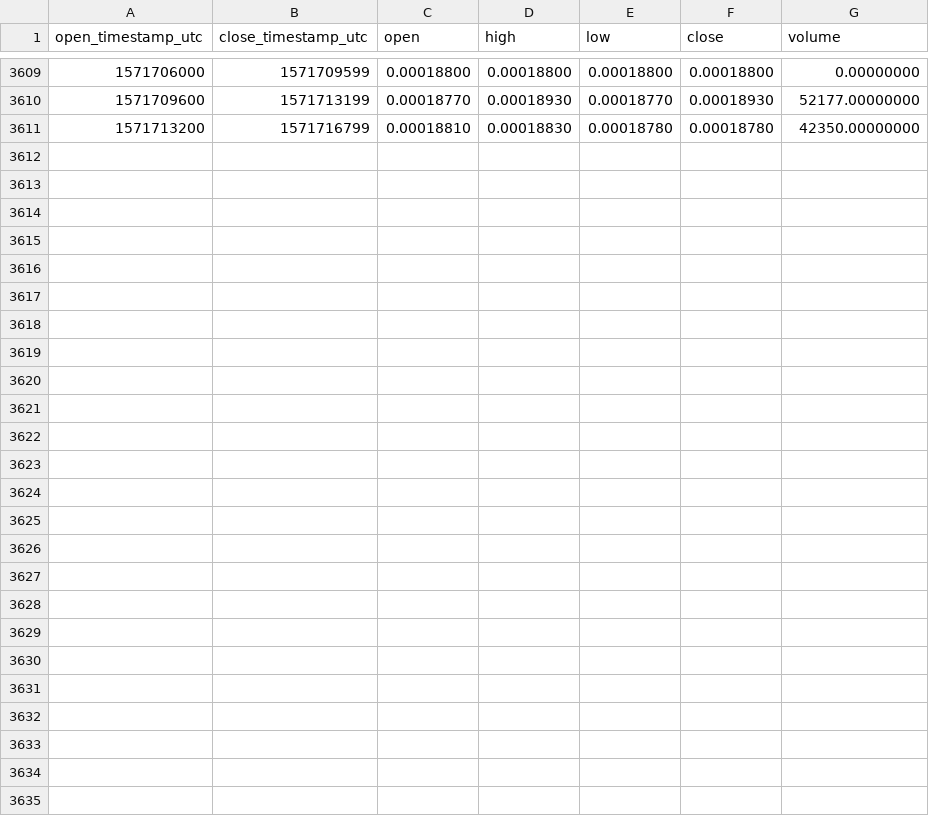
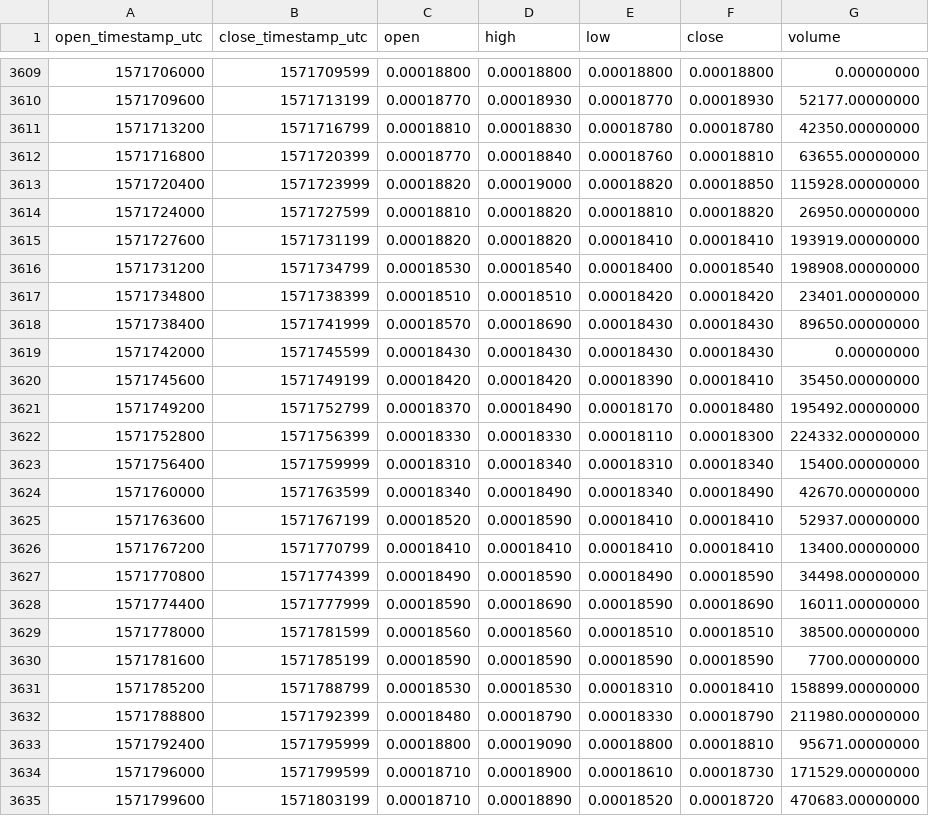
Before and after one commit to cryptobigbro/binance-TFUELBNB, a CSV file: binance-TFUELBNB-1h.csv, drawn as a sheet; only a part is shown, gaps mark what is left out; the diff names each change by its address in the sheet, - before the commit and + after, or states it on an @@ line.

Commit message:
Update OHLCV data.

```diff
--- a/binance-TFUELBNB-1h.csv
+++ b/binance-TFUELBNB-1h.csv
+row 3612: 1571716800 | 1571720399 | 0.00018770 | 0.00018840 | 0.00018760 | 0.00018810 | 63655.00000000
+row 3613: 1571720400 | 1571723999 | 0.00018820 | 0.00019000 | 0.00018820 | 0.00018850 | 115928.00000000
+row 3614: 1571724000 | 1571727599 | 0.00018810 | 0.00018820 | 0.00018810 | 0.00018820 | 26950.00000000
+row 3615: 1571727600 | 1571731199 | 0.00018820 | 0.00018820 | 0.00018410 | 0.00018410 | 193919.00000000
+row 3616: 1571731200 | 1571734799 | 0.00018530 | 0.00018540 | 0.00018400 | 0.00018540 | 198908.00000000
+row 3617: 1571734800 | 1571738399 | 0.00018510 | 0.00018510 | 0.00018420 | 0.00018420 | 23401.00000000
+row 3618: 1571738400 | 1571741999 | 0.00018570 | 0.00018690 | 0.00018430 | 0.00018430 | 89650.00000000
+row 3619: 1571742000 | 1571745599 | 0.00018430 | 0.00018430 | 0.00018430 | 0.00018430 | 0.00000000
+row 3620: 1571745600 | 1571749199 | 0.00018420 | 0.00018420 | 0.00018390 | 0.00018410 | 35450.00000000
+row 3621: 1571749200 | 1571752799 | 0.00018370 | 0.00018490 | 0.00018170 | 0.00018480 | 195492.00000000
+row 3622: 1571752800 | 1571756399 | 0.00018330 | 0.00018330 | 0.00018110 | 0.00018300 | 224332.00000000
+row 3623: 1571756400 | 1571759999 | 0.00018310 | 0.00018340 | 0.00018310 | 0.00018340 | 15400.00000000
+row 3624: 1571760000 | 1571763599 | 0.00018340 | 0.00018490 | 0.00018340 | 0.00018490 | 42670.00000000
+row 3625: 1571763600 | 1571767199 | 0.00018520 | 0.00018590 | 0.00018410 | 0.00018410 | 52937.00000000
+row 3626: 1571767200 | 1571770799 | 0.00018410 | 0.00018410 | 0.00018410 | 0.00018410 | 13400.00000000
+row 3627: 1571770800 | 1571774399 | 0.00018490 | 0.00018590 | 0.00018490 | 0.00018590 | 34498.00000000
+row 3628: 1571774400 | 1571777999 | 0.00018590 | 0.00018690 | 0.00018590 | 0.00018690 | 16011.00000000
+row 3629: 1571778000 | 1571781599 | 0.00018560 | 0.00018560 | 0.00018510 | 0.00018510 | 38500.00000000
+row 3630: 1571781600 | 1571785199 | 0.00018590 | 0.00018590 | 0.00018590 | 0.00018590 | 7700.00000000
+row 3631: 1571785200 | 1571788799 | 0.00018530 | 0.00018530 | 0.00018310 | 0.00018410 | 158899.00000000
+row 3632: 1571788800 | 1571792399 | 0.00018480 | 0.00018790 | 0.00018330 | 0.00018790 | 211980.00000000
+row 3633: 1571792400 | 1571795999 | 0.00018800 | 0.00019090 | 0.00018800 | 0.00018810 | 95671.00000000
+row 3634: 1571796000 | 1571799599 | 0.00018710 | 0.00018900 | 0.00018610 | 0.00018730 | 171529.00000000
+row 3635: 1571799600 | 1571803199 | 0.00018710 | 0.00018890 | 0.00018520 | 0.00018720 | 470683.00000000
```
Also changed, not shown: binance-TFUELBNB-1d.csv.
